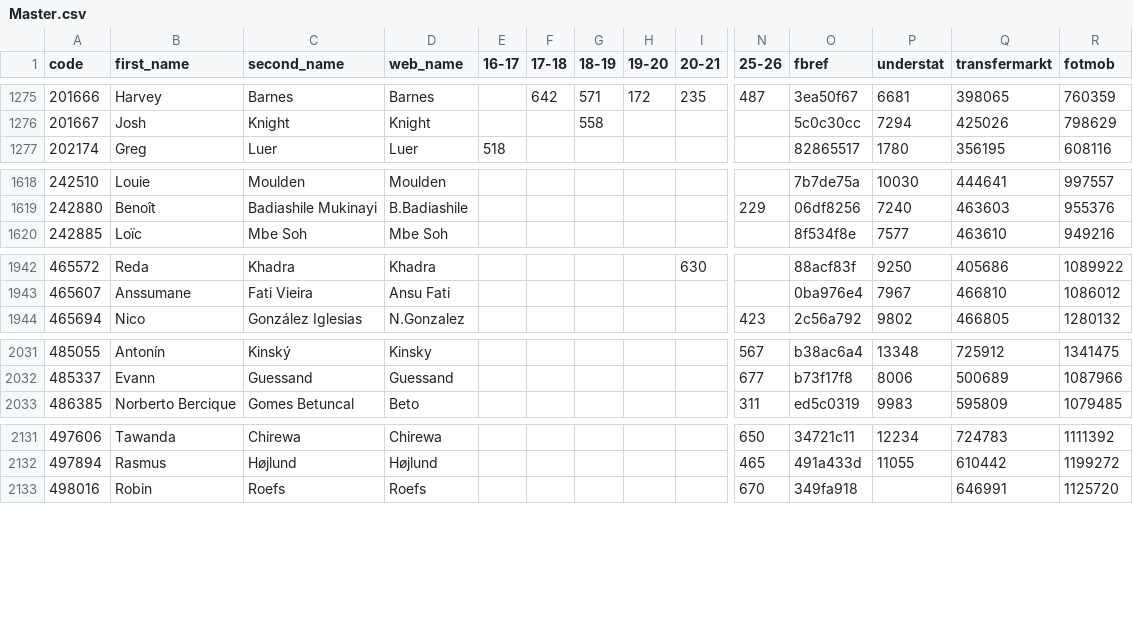
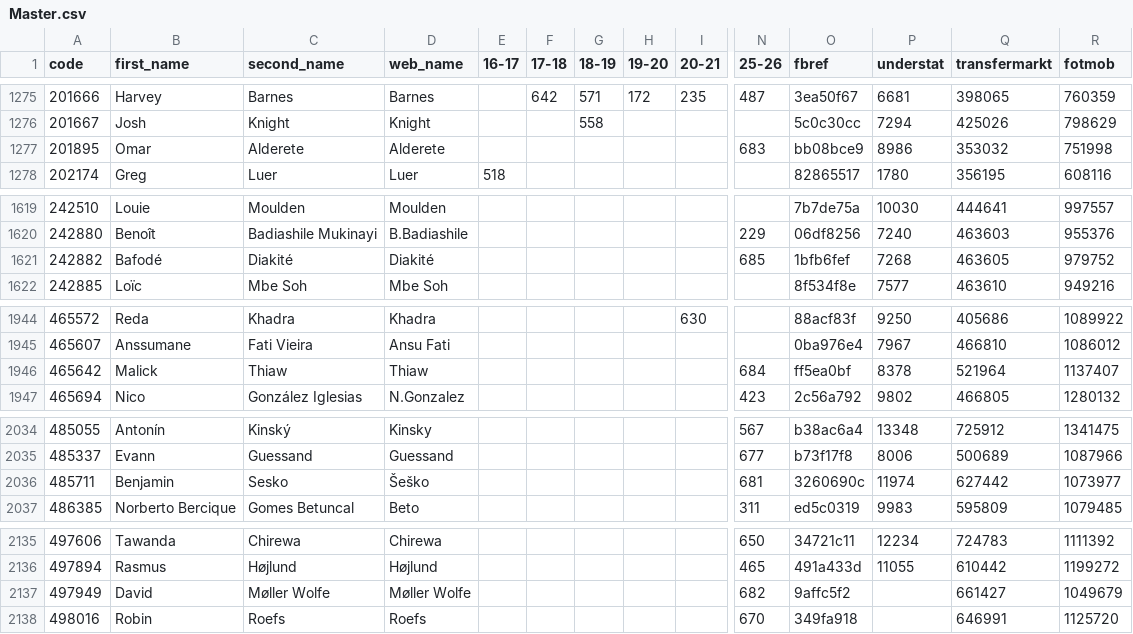
Before and after one commit to ChrisMusson/FPL-ID-Map, a CSV file: Master.csv, drawn as a sheet; only a part is shown, gaps mark what is left out; rows hold the shown columns only; the diff covers the shown part only; the diff names each change by its address in the sheet, - before the commit and + after, or states it on an @@ line.

```diff
--- a/Master.csv
+++ b/Master.csv
+row 1277: 201895 | Omar | Alderete | Alderete |  |  |  |  |  | 683 | bb08bce9 | 8986 | 353032 | 751998
+row 1621: 242882 | Bafodé | Diakité | Diakité |  |  |  |  |  | 685 | 1bfb6fef | 7268 | 463605 | 979752
+row 1946: 465642 | Malick | Thiaw | Thiaw |  |  |  |  |  | 684 | ff5ea0bf | 8378 | 521964 | 1137407
+row 2036: 485711 | Benjamin | Sesko | Šeško |  |  |  |  |  | 681 | 3260690c | 11974 | 627442 | 1073977
+row 2137: 497949 | David | Møller Wolfe | Møller Wolfe |  |  |  |  |  | 682 | 9affc5f2 |  | 661427 | 1049679
```
Also changed, not shown: 3 edited cells elsewhere in this file, FBRef.csv, FPL/25-26.csv, 3 other files.
